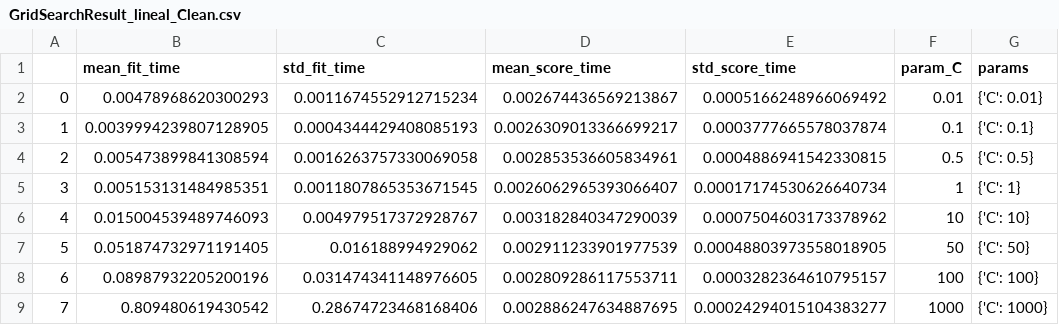
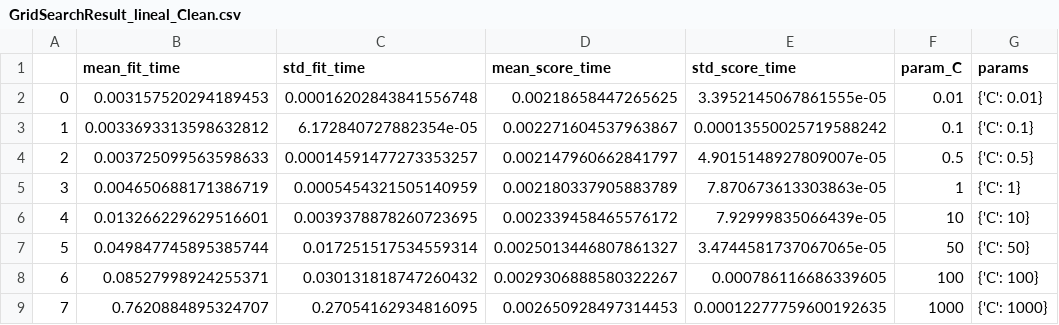
Before and after one commit to eveolsza/TP3--Support-Vector-Machines_Decision-Trees, a CSV file: GridSearchResult_lineal_Clean.csv, drawn as a sheet; only a part is shown; the diff names each change by its address in the sheet, - before the commit and + after, or states it on an @@ line.

```diff
--- a/GridSearchResult_lineal_Clean.csv
+++ b/GridSearchResult_lineal_Clean.csv
-B2 (mean_fit_time): 0.00478968620300293
+B2 (mean_fit_time): 0.003157520294189453
-C2 (std_fit_time): 0.0011674552912715234
+C2 (std_fit_time): 0.00016202843841556748
-D2 (mean_score_time): 0.002674436569213867
+D2 (mean_score_time): 0.00218658447265625
-E2 (std_score_time): 0.0005166248966069492
+E2 (std_score_time): 3.3952145067861555e-05
-B3 (mean_fit_time): 0.0039994239807128905
+B3 (mean_fit_time): 0.0033693313598632812
-C3 (std_fit_time): 0.0004344429408085193
+C3 (std_fit_time): 6.172840727882354e-05
-D3 (mean_score_time): 0.0026309013366699217
+D3 (mean_score_time): 0.002271604537963867
-E3 (std_score_time): 0.0003777665578037874
+E3 (std_score_time): 0.00013550025719588242
-B4 (mean_fit_time): 0.005473899841308594
+B4 (mean_fit_time): 0.003725099563598633
-C4 (std_fit_time): 0.0016263757330069058
+C4 (std_fit_time): 0.00014591477273353257
-D4 (mean_score_time): 0.002853536605834961
+D4 (mean_score_time): 0.002147960662841797
-E4 (std_score_time): 0.0004886941542330815
+E4 (std_score_time): 4.9015148927809007e-05
-B5 (mean_fit_time): 0.005153131484985351
+B5 (mean_fit_time): 0.004650688171386719
-C5 (std_fit_time): 0.0011807865353671545
+C5 (std_fit_time): 0.0005454321505140959
-D5 (mean_score_time): 0.0026062965393066407
+D5 (mean_score_time): 0.002180337905883789
-E5 (std_score_time): 0.00017174530626640734
+E5 (std_score_time): 7.870673613303863e-05
-B6 (mean_fit_time): 0.015004539489746093
+B6 (mean_fit_time): 0.013266229629516601
-C6 (std_fit_time): 0.004979517372928767
+C6 (std_fit_time): 0.0039378878260723695
-D6 (mean_score_time): 0.003182840347290039
+D6 (mean_score_time): 0.002339458465576172
-E6 (std_score_time): 0.0007504603173378962
+E6 (std_score_time): 7.92999835066439e-05
-B7 (mean_fit_time): 0.051874732971191405
+B7 (mean_fit_time): 0.049847745895385744
-C7 (std_fit_time): 0.016188994929062
+C7 (std_fit_time): 0.017251517534559314
-D7 (mean_score_time): 0.002911233901977539
+D7 (mean_score_time): 0.0025013446807861327
-E7 (std_score_time): 0.00048803973558018905
+E7 (std_score_time): 3.4744581737067065e-05
-B8 (mean_fit_time): 0.08987932205200196
+B8 (mean_fit_time): 0.08527998924255371
-C8 (std_fit_time): 0.031474341148976605
+C8 (std_fit_time): 0.030131818747260432
-D8 (mean_score_time): 0.002809286117553711
+D8 (mean_score_time): 0.0029306888580322267
-E8 (std_score_time): 0.0003282364610795157
+E8 (std_score_time): 0.000786116686339605
-B9 (mean_fit_time): 0.809480619430542
+B9 (mean_fit_time): 0.7620884895324707
-C9 (std_fit_time): 0.28674723468168406
+C9 (std_fit_time): 0.27054162934816095
-D9 (mean_score_time): 0.002886247634887695
+D9 (mean_score_time): 0.002650928497314453
-E9 (std_score_time): 0.00024294015104383277
+E9 (std_score_time): 0.00012277759600192635
```
Also changed, not shown: GridSearchResult_lineal_CleanWeighted.csv, GridSearchResult_rbf_Clean.csv, 7 other files.
